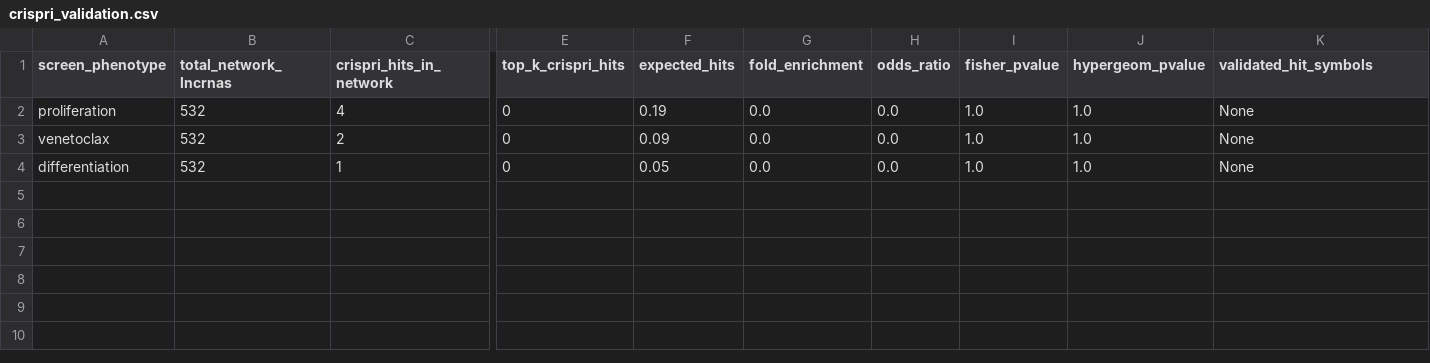
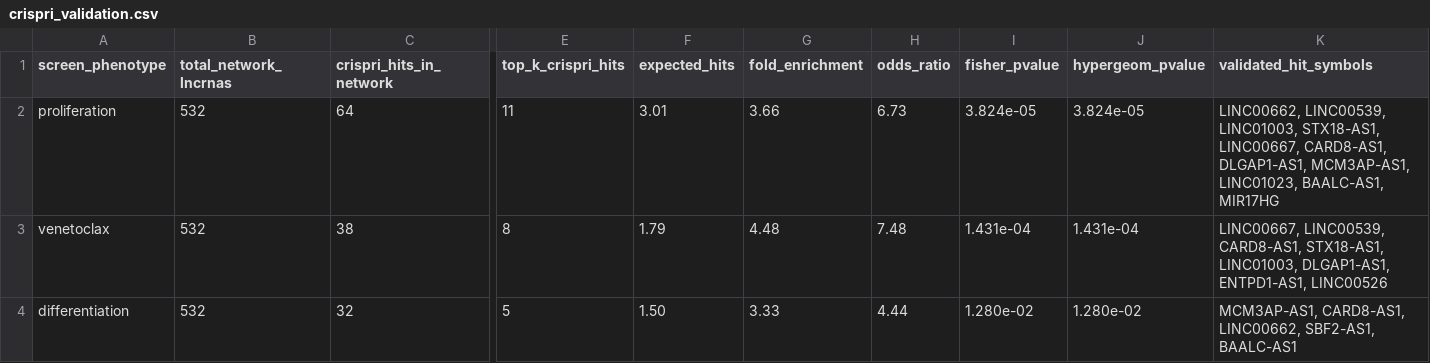
Before and after one commit to Saeed8997/aml-lncrna-causal-atlas, a CSV file: results/tables/crispri_validation.csv, drawn as a sheet; only a part is shown, gaps mark what is left out; the diff names each change by its address in the sheet, - before the commit and + after, or states it on an @@ line.

Commit message:
fix: resolve empty CRISPRi validation chart rendering and update metrics

```diff
--- a/results/tables/crispri_validation.csv
+++ b/results/tables/crispri_validation.csv
-C2 (crispri_hits_in_network): 4
+C2 (crispri_hits_in_network): 64
-E2 (top_k_crispri_hits): 0
+E2 (top_k_crispri_hits): 11
-F2 (expected_hits): 0.19
+F2 (expected_hits): 3.01
-G2 (fold_enrichment): 0.0
+G2 (fold_enrichment): 3.66
-H2 (odds_ratio): 0.0
+H2 (odds_ratio): 6.73
-I2 (fisher_pvalue): 1.0
+I2 (fisher_pvalue): 3.824e-05
-J2 (hypergeom_pvalue): 1.0
+J2 (hypergeom_pvalue): 3.824e-05
-K2 (validated_hit_symbols): None
+K2 (validated_hit_symbols): LINC00662, LINC00539, LINC01003, STX18-AS1, LINC00667, CARD8-AS1, DLGAP1-AS1, MCM3AP-AS1, LINC01023, BAALC-AS1, MIR17HG
-C3 (crispri_hits_in_network): 2
+C3 (crispri_hits_in_network): 38
-E3 (top_k_crispri_hits): 0
+E3 (top_k_crispri_hits): 8
-F3 (expected_hits): 0.09
+F3 (expected_hits): 1.79
-G3 (fold_enrichment): 0.0
+G3 (fold_enrichment): 4.48
-H3 (odds_ratio): 0.0
+H3 (odds_ratio): 7.48
-I3 (fisher_pvalue): 1.0
+I3 (fisher_pvalue): 1.431e-04
-J3 (hypergeom_pvalue): 1.0
+J3 (hypergeom_pvalue): 1.431e-04
-K3 (validated_hit_symbols): None
+K3 (validated_hit_symbols): LINC00667, LINC00539, CARD8-AS1, STX18-AS1, LINC01003, DLGAP1-AS1, ENTPD1-AS1, LINC00526
-C4 (crispri_hits_in_network): 1
+C4 (crispri_hits_in_network): 32
-E4 (top_k_crispri_hits): 0
+E4 (top_k_crispri_hits): 5
-F4 (expected_hits): 0.05
+F4 (expected_hits): 1.50
-G4 (fold_enrichment): 0.0
+G4 (fold_enrichment): 3.33
-H4 (odds_ratio): 0.0
+H4 (odds_ratio): 4.44
-I4 (fisher_pvalue): 1.0
+I4 (fisher_pvalue): 1.280e-02
-J4 (hypergeom_pvalue): 1.0
+J4 (hypergeom_pvalue): 1.280e-02
-K4 (validated_hit_symbols): None
+K4 (validated_hit_symbols): MCM3AP-AS1, CARD8-AS1, LINC00662, SBF2-AS1, BAALC-AS1
```
Also changed, not shown: 4 other files.
